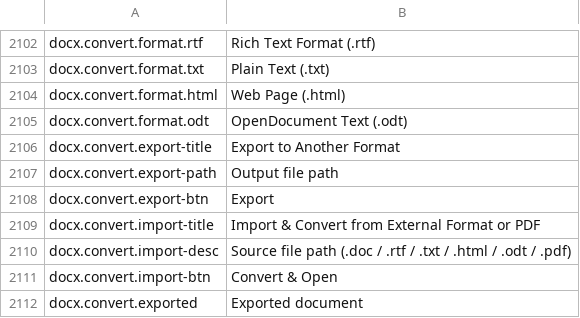
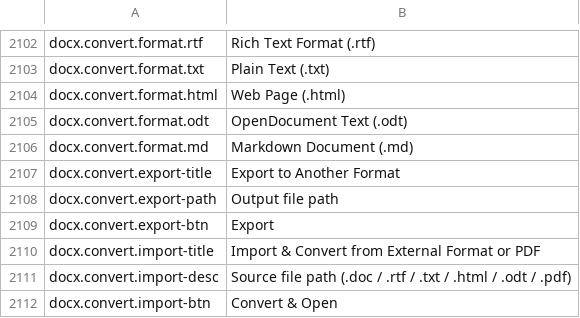
Before and after one commit to masanork/ibis-office, a TSV file: crates/ibis-office-base/i18n/en/docx.tsv, drawn as a sheet; only a part is shown, gaps mark what is left out; the shorter side is filled out with more unchanged rows.

Commit message:
feat(markdown): add rich Markdown (.md) support to ibisOffice

```diff
--- a/crates/ibis-office-base/i18n/en/docx.tsv
+++ b/crates/ibis-office-base/i18n/en/docx.tsv
@@ -2105,2 +2105,3 @@ docx.convert.format.html	Web Page (.html)
 docx.convert.format.odt	OpenDocument Text (.odt)
+docx.convert.format.md	Markdown Document (.md)
 docx.convert.export-title	Export to Another Format
```
Also changed, not shown: crates/ibis-office-base/i18n/en/shell.tsv, crates/ibis-office-base/i18n/ja/docx.tsv, 9 other files.
